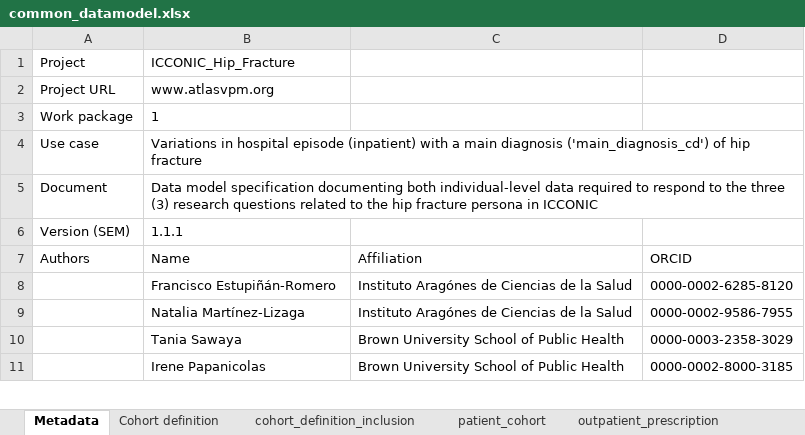
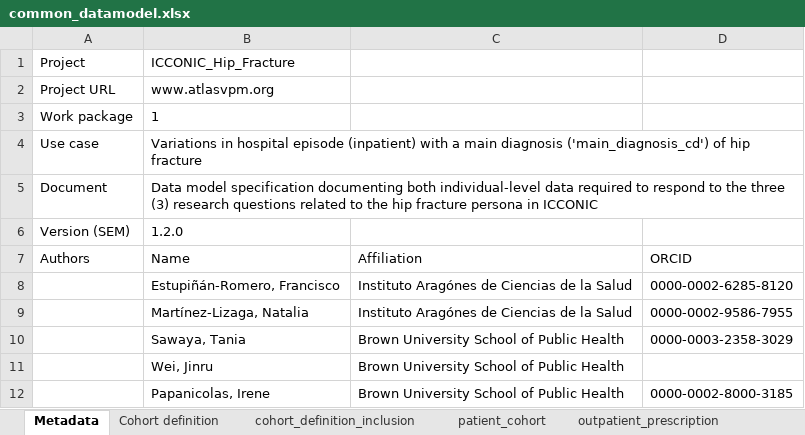
Before and after one commit to cienciadedatosysalud/ICCONIC-HIPFX, an Excel workbook: docs/CDM/common_datamodel.xlsx, sheet Metadata, drawn as a sheet; only a part is shown; values as stored, in another font and other column widths than the file's, no borders; addresses are those after the commit; the diff covers the shown part only; the diff names each change by its address in the sheet, - before the commit and + after, or states it on an @@ line.

```diff
--- a/docs/CDM/common_datamodel.xlsx (sheet Metadata)
+++ b/docs/CDM/common_datamodel.xlsx (sheet Metadata)
-B6: 1.1.1
+B6: 1.2.0
-B8: Francisco Estupiñán-Romero
+B8: Estupiñán-Romero, Francisco
-B9: Natalia Martínez-Lizaga
+B9: Martínez-Lizaga, Natalia
-B10: Tania Sawaya
+B10: Sawaya, Tania
+row 11:  | Wei, Jinru | Brown University School of Public Health
-B12: Irene Papanicolas
+B12: Papanicolas, Irene
```
Also changed, not shown: 3 removed rows and 2 edited cells elsewhere in this sheet, sheet outpatient_prescription_prescri, sheet patient_cohort_surgical_procedu, sheet Recuperado_Hoja1, sheet patient_cohort, sheet patient_cohort_rheumatology_dis, sheet patient_cohort_anesthesia_type_, 1 more sheet, other sheet tabs, 12 other files.
